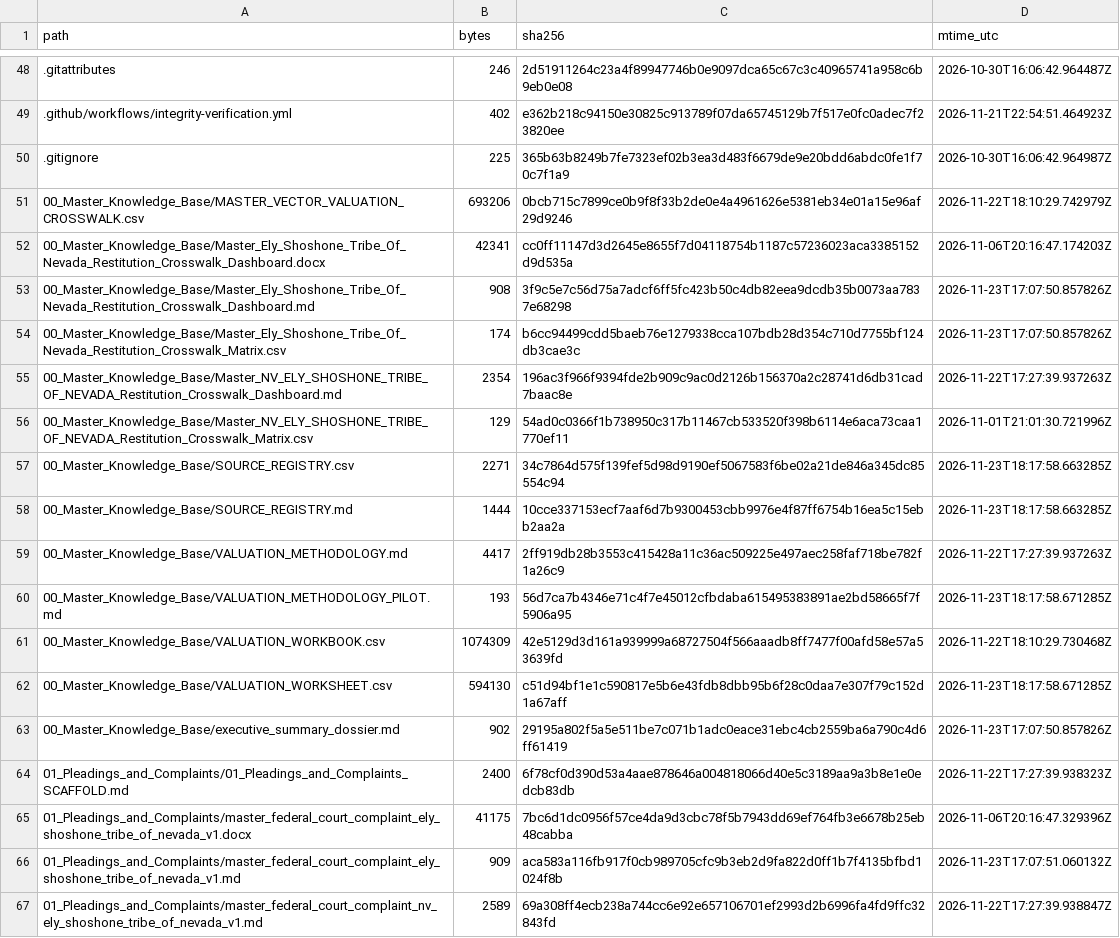
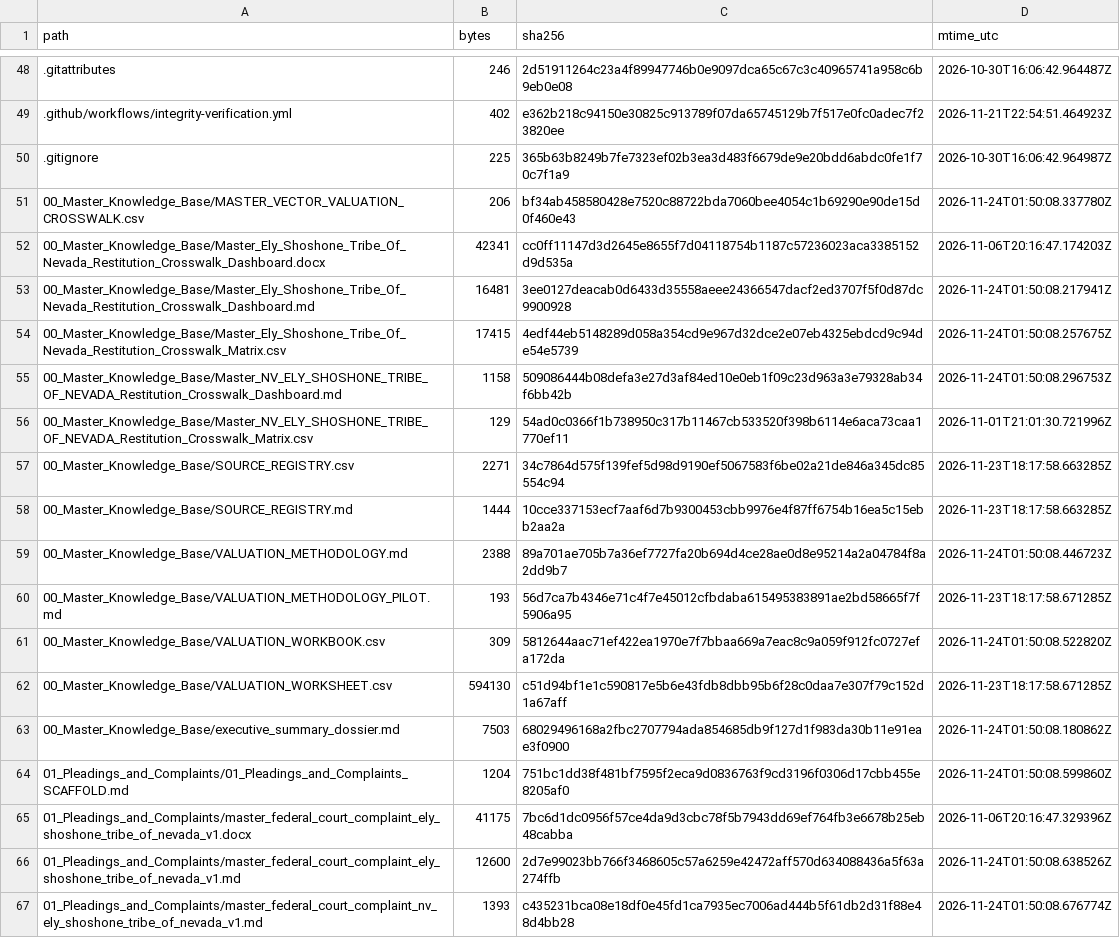
Before and after one commit to GlobalRestitutionAlliance/turtle-island-us-nv-ely-shoshone-tribe-of-nevada-master-litigation, a CSV file: 99_Archives_and_Manifests/MANIFEST_SHA256.csv, drawn as a sheet; only a part is shown, gaps mark what is left out; the diff covers the shown part only.

```diff
--- a/99_Archives_and_Manifests/MANIFEST_SHA256.csv
+++ b/99_Archives_and_Manifests/MANIFEST_SHA256.csv
@@ -50,7 +50,7 @@ path,bytes,sha256,mtime_utc
 .gitignore,225,365b63b8249b7fe7323ef02b3ea3d483f6679de9e20bdd6abdc0fe1f70c7f1a9,2026-10-30T16:06:42.964987Z
-00_Master_Knowledge_Base/MASTER_VECTOR_VALUATION_CROSSWALK.csv,693206,0bcb715c7899ce0b9f8f33b2de0e4a4961626e5381eb34e01a15e96af29d9246,2026-11-22T18:10:29.742979Z
+00_Master_Knowledge_Base/MASTER_VECTOR_VALUATION_CROSSWALK.csv,206,bf34ab458580428e7520c88722bda7060bee4054c1b69290e90de15d0f460e43,2026-11-24T01:50:08.337780Z
 00_Master_Knowledge_Base/Master_Ely_Shoshone_Tribe_Of_Nevada_Restitution_Crosswalk_Dashboard.docx,42341,cc0ff11147d3d2645e8655f7d04118754b1187c57236023aca3385152d9d535a,2026-11-06T20:16:47.174203Z
-00_Master_Knowledge_Base/Master_Ely_Shoshone_Tribe_Of_Nevada_Restitution_Crosswalk_Dashboard.md,908,3f9c5e7c56d75a7adcf6ff5fc423b50c4db82eea9dcdb35b0073aa7837e68298,2026-11-23T17:07:50.857826Z
-00_Master_Knowledge_Base/Master_Ely_Shoshone_Tribe_Of_Nevada_Restitution_Crosswalk_Matrix.csv,174,b6cc94499cdd5baeb76e1279338cca107bdb28d354c710d7755bf124db3cae3c,2026-11-23T17:07:50.857826Z
-00_Master_Knowledge_Base/Master_NV_ELY_SHOSHONE_TRIBE_OF_NEVADA_Restitution_Crosswalk_Dashboard.md,2354,196ac3f966f9394fde2b909c9ac0d2126b156370a2c28741d6db31cad7baac8e,2026-11-22T17:27:39.937263Z
+00_Master_Knowledge_Base/Master_Ely_Shoshone_Tribe_Of_Nevada_Restitution_Crosswalk_Dashboard.md,16481,3ee0127deacab0d6433d35558aeee24366547dacf2ed3707f5f0d87dc9900928,2026-11-24T01:50:08.217941Z
+00_Master_Knowledge_Base/Master_Ely_Shoshone_Tribe_Of_Nevada_Restitution_Crosswalk_Matrix.csv,17415,4edf44eb5148289d058a354cd9e967d32dce2e07eb4325ebdcd9c94de54e5739,2026-11-24T01:50:08.257675Z
+00_Master_Knowledge_Base/Master_NV_ELY_SHOSHONE_TRIBE_OF_NEVADA_Restitution_Crosswalk_Dashboard.md,1158,509086444b08defa3e27d3af84ed10e0eb1f09c23d963a3e79328ab34f6bb42b,2026-11-24T01:50:08.296753Z
 00_Master_Knowledge_Base/Master_NV_ELY_SHOSHONE_TRIBE_OF_NEVADA_Restitution_Crosswalk_Matrix.csv,129,54ad0c0366f1b738950c317b11467cb533520f398b6114e6aca73caa1770ef11,2026-11-01T21:01:30.721996Z
@@ -58,10 +58,10 @@ path,bytes,sha256,mtime_utc
 00_Master_Knowledge_Base/SOURCE_REGISTRY.md,1444,10cce337153ecf7aaf6d7b9300453cbb9976e4f87ff6754b16ea5c15ebb2aa2a,2026-11-23T18:17:58.663285Z
-00_Master_Knowledge_Base/VALUATION_METHODOLOGY.md,4417,2ff919db28b3553c415428a11c36ac509225e497aec258faf718be782f1a26c9,2026-11-22T17:27:39.937263Z
+00_Master_Knowledge_Base/VALUATION_METHODOLOGY.md,2388,89a701ae705b7a36ef7727fa20b694d4ce28ae0d8e95214a2a04784f8a2dd9b7,2026-11-24T01:50:08.446723Z
 00_Master_Knowledge_Base/VALUATION_METHODOLOGY_PILOT.md,193,56d7ca7b4346e71c4f7e45012cfbdaba615495383891ae2bd58665f7f5906a95,2026-11-23T18:17:58.671285Z
-00_Master_Knowledge_Base/VALUATION_WORKBOOK.csv,1074309,42e5129d3d161a939999a68727504f566aaadb8ff7477f00afd58e57a53639fd,2026-11-22T18:10:29.730468Z
+00_Master_Knowledge_Base/VALUATION_WORKBOOK.csv,309,5812644aac71ef422ea1970e7f7bbaa669a7eac8c9a059f912fc0727efa172da,2026-11-24T01:50:08.522820Z
 00_Master_Knowledge_Base/VALUATION_WORKSHEET.csv,594130,c51d94bf1e1c590817e5b6e43fdb8dbb95b6f28c0daa7e307f79c152d1a67aff,2026-11-23T18:17:58.671285Z
-00_Master_Knowledge_Base/executive_summary_dossier.md,902,29195a802f5a5e511be7c071b1adc0eace31ebc4cb2559ba6a790c4d6ff61419,2026-11-23T17:07:50.857826Z
-01_Pleadings_and_Complaints/01_Pleadings_and_Complaints_SCAFFOLD.md,2400,6f78cf0d390d53a4aae878646a004818066d40e5c3189aa9a3b8e1e0edcb83db,2026-11-22T17:27:39.938323Z
+00_Master_Knowledge_Base/executive_summary_dossier.md,7503,68029496168a2fbc2707794ada854685db9f127d1f983da30b11e91eae3f0900,2026-11-24T01:50:08.180862Z
+01_Pleadings_and_Complaints/01_Pleadings_and_Complaints_SCAFFOLD.md,1204,751bc1dd38f481bf7595f2eca9d0836763f9cd3196f0306d17cbb455e8205af0,2026-11-24T01:50:08.599860Z
 01_Pleadings_and_Complaints/master_federal_court_complaint_ely_shoshone_tribe_of_nevada_v1.docx,41175,7bc6d1dc0956f57ce4da9d3cbc78f5b7943dd69ef764fb3e6678b25eb48cabba,2026-11-06T20:16:47.329396Z
-01_Pleadings_and_Complaints/master_federal_court_complaint_ely_shoshone_tribe_of_nevada_v1.md,909,aca583a116fb917f0cb989705cfc9b3eb2d9fa822d0ff1b7f4135bfbd1024f8b,2026-11-23T17:07:51.060132Z
-01_Pleadings_and_Complaints/master_federal_court_complaint_nv_ely_shoshone_tribe_of_nevada_v1.md,2589,69a308ff4ecb238a744cc6e92e657106701ef2993d2b6996fa4fd9ffc32843fd,2026-11-22T17:27:39.938847Z
+01_Pleadings_and_Complaints/master_federal_court_complaint_ely_shoshone_tribe_of_nevada_v1.md,12600,2d7e99023bb766f3468605c57a6259e42472aff570d634088436a5f63a274ffb,2026-11-24T01:50:08.638526Z
+01_Pleadings_and_Complaints/master_federal_court_complaint_nv_ely_shoshone_tribe_of_nevada_v1.md,1393,c435231bca08e18df0e45fd1ca7935ec7006ad444b5f61db2d31f88e48d4bb28,2026-11-24T01:50:08.676774Z
```
Also changed, not shown: 80 edited cells elsewhere in this file, 37 other files.
